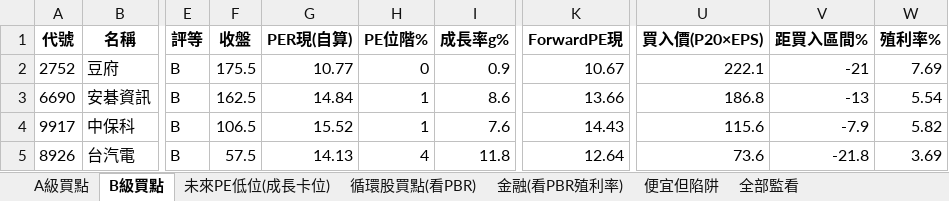
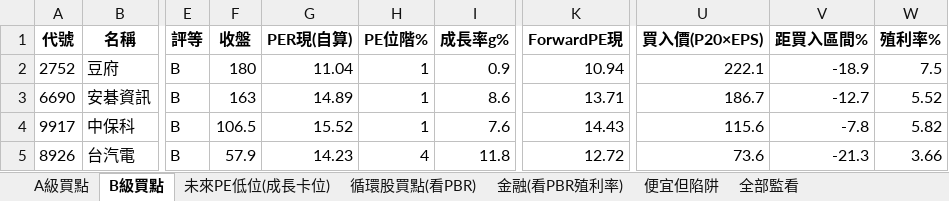
Before and after one commit to delphichi/big, an Excel workbook: data/PE買入區間監看.xlsx, sheet B級買點, drawn as a sheet; only a part is shown, gaps mark what is left out; values as stored, in another font and other column widths than the file's, no borders; the diff names each change by its address in the sheet, - before the commit and + after, or states it on an @@ line.

```diff
--- a/data/PE買入區間監看.xlsx (sheet B級買點)
+++ b/data/PE買入區間監看.xlsx (sheet B級買點)
-F2 (收盤): 175.5
+F2 (收盤): 180
-G2 (PER現(自算)): 10.77
+G2 (PER現(自算)): 11.04
-H2 (PE位階%): 0
+H2 (PE位階%): 1
-K2 (ForwardPE現): 10.67
+K2 (ForwardPE現): 10.94
-V2 (距買入區間%): -21
+V2 (距買入區間%): -18.9
-W2 (殖利率%): 7.69
+W2 (殖利率%): 7.5
-F3 (收盤): 162.5
+F3 (收盤): 163
-G3 (PER現(自算)): 14.84
+G3 (PER現(自算)): 14.89
-K3 (ForwardPE現): 13.66
+K3 (ForwardPE現): 13.71
-U3 (買入價(P20×EPS)): 186.8
+U3 (買入價(P20×EPS)): 186.7
-V3 (距買入區間%): -13
+V3 (距買入區間%): -12.7
-W3 (殖利率%): 5.54
+W3 (殖利率%): 5.52
-V4 (距買入區間%): -7.9
+V4 (距買入區間%): -7.8
-F5 (收盤): 57.5
+F5 (收盤): 57.9
-G5 (PER現(自算)): 14.13
+G5 (PER現(自算)): 14.23
-K5 (ForwardPE現): 12.64
+K5 (ForwardPE現): 12.72
-V5 (距買入區間%): -21.8
+V5 (距買入區間%): -21.3
-W5 (殖利率%): 3.69
+W5 (殖利率%): 3.66
```
Also changed, not shown: sheet 全部監看, sheet 便宜但陷阱, sheet A級買點, sheet 未來PE低位(成長卡位), sheet 循環股買點(看PBR), sheet 金融(看PBR殖利率), 1 other file.
